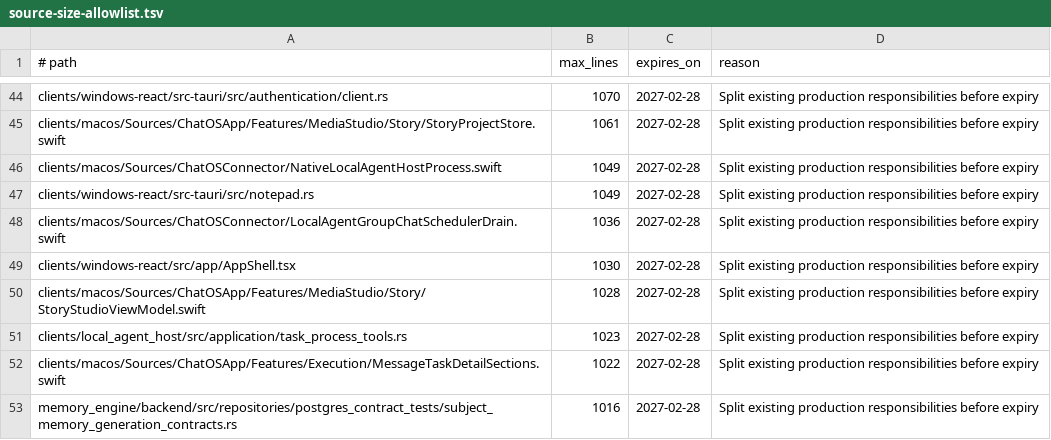
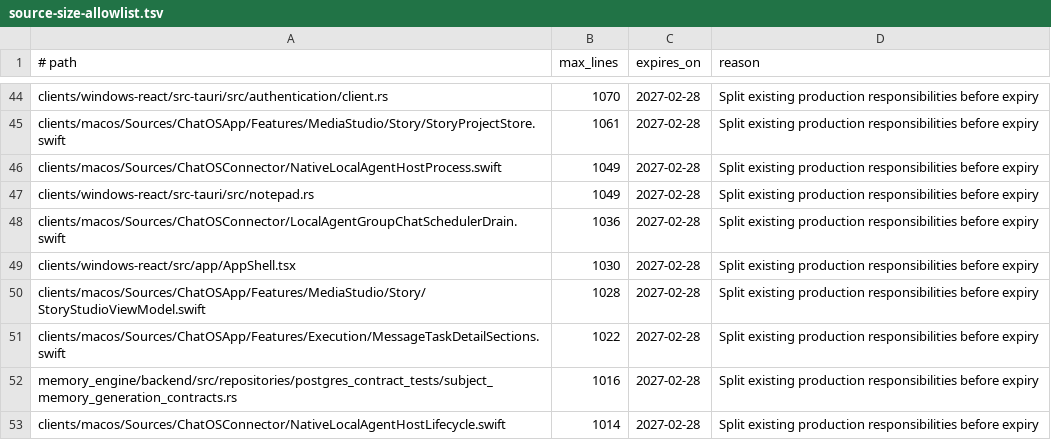
Before and after one commit to leeoohoo/chatos_rs, a TSV file: scripts/source-size-allowlist.tsv, drawn as a sheet; only a part is shown, gaps mark what is left out; the shorter side is filled out with more unchanged rows.

```diff
--- a/scripts/source-size-allowlist.tsv
+++ b/scripts/source-size-allowlist.tsv
@@ -50,3 +50,2 @@ clients/windows-react/src/app/AppShell.tsx	1030	2027-02-28	Split existing produc
 clients/macos/Sources/ChatOSApp/Features/MediaStudio/Story/StoryStudioViewModel.swift	1028	2027-02-28	Split existing production responsibilities before expiry
-clients/local_agent_host/src/application/task_process_tools.rs	1023	2027-02-28	Split existing production responsibilities before expiry
 clients/macos/Sources/ChatOSApp/Features/Execution/MessageTaskDetailSections.swift	1022	2027-02-28	Split existing production responsibilities before expiry
```
Also changed, not shown: scripts/oversized-source-allowlist.tsv, 5 other files.
